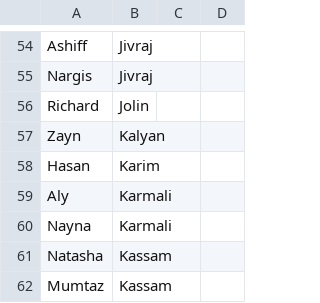
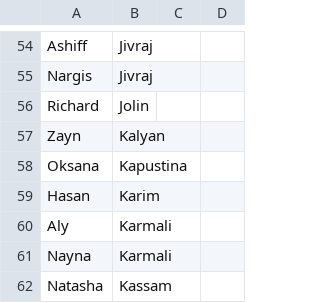
Before and after one commit to soraiyasal/wedding-suggestions-turkey, a CSV file: seating/guests.csv, drawn as a sheet; only a part is shown, gaps mark what is left out; the shorter side is filled out with more unchanged rows; the diff names each change by its address in the sheet, - before the commit and + after, or states it on an @@ line.

Commit message:
Update guests.csv with new guest entries

```diff
--- a/seating/guests.csv
+++ b/seating/guests.csv
+row 58: Oksana | Kapustina
```
